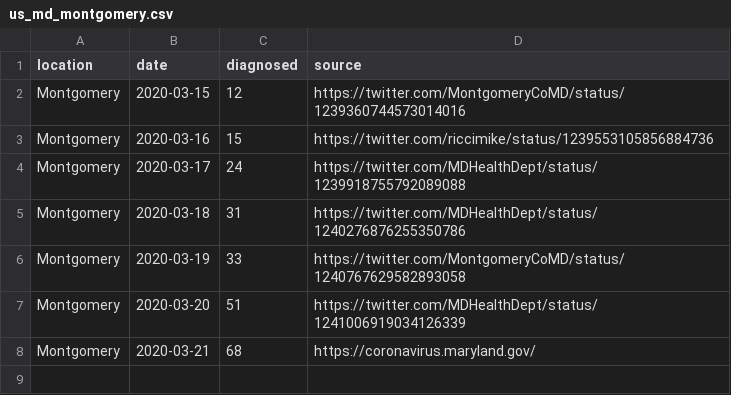
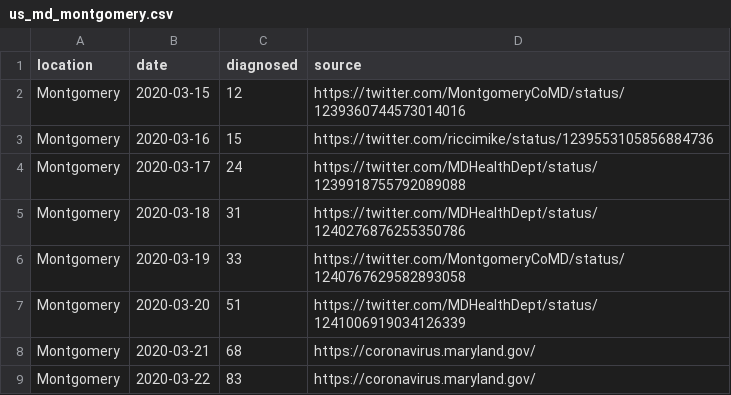
Before and after one commit to tkphd/covid19-curve-your-county, a CSV file: us_md_montgomery.csv, drawn as a sheet.

```diff
--- a/us_md_montgomery.csv
+++ b/us_md_montgomery.csv
@@ -8 +8,2 @@ Montgomery,2020-03-20,51,"https://twitter.com/MDHealthDept/status/12410069190341
 Montgomery,2020-03-21,68,"https://coronavirus.maryland.gov/"
+Montgomery,2020-03-22,83,"https://coronavirus.maryland.gov/"
```
Also changed, not shown: 2 other files.
